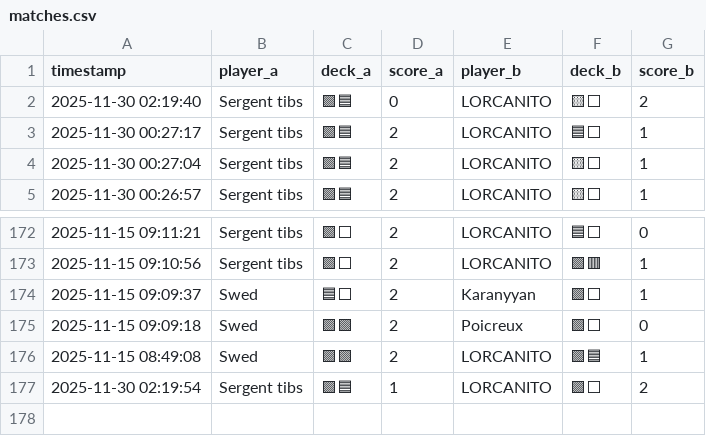
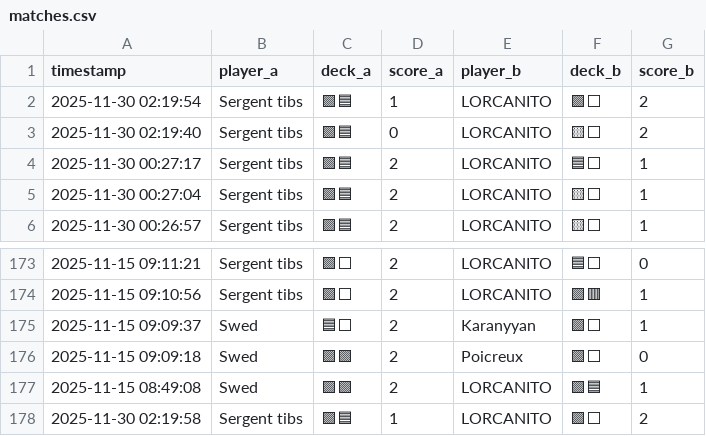
Before and after one commit to michaelbelcas-arch/site-eclypse, a CSV file: matches.csv, drawn as a sheet; only a part is shown, gaps mark what is left out.

Commit message:
Update matches.csv depuis l'app Streamlit

```diff
--- a/matches.csv
+++ b/matches.csv
@@ -1,2 +1,3 @@
 timestamp,player_a,deck_a,score_a,player_b,deck_b,score_b
+2025-11-30 02:19:54,Sergent tibs,🟪🟦,1,LORCANITO,🟪⬜,2
 2025-11-30 02:19:40,Sergent tibs,🟪🟦,0,LORCANITO,🟨⬜,2
@@ -176,2 +177,2 @@ timestamp,player_a,deck_a,score_a,player_b,deck_b,score_b
 2025-11-15 08:49:08,Swed,🟪🟩,2,LORCANITO,🟩🟦,1
-2025-11-30 02:19:54,Sergent tibs,🟪🟦,1,LORCANITO,🟪⬜,2
+2025-11-30 02:19:58,Sergent tibs,🟪🟦,1,LORCANITO,🟪⬜,2
```
